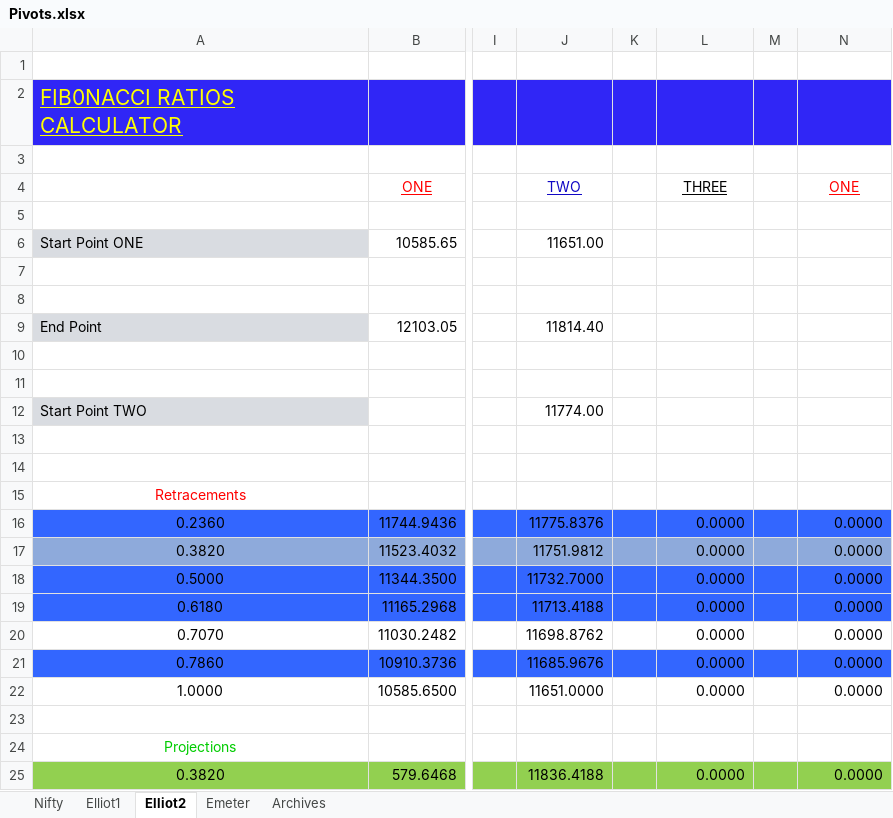
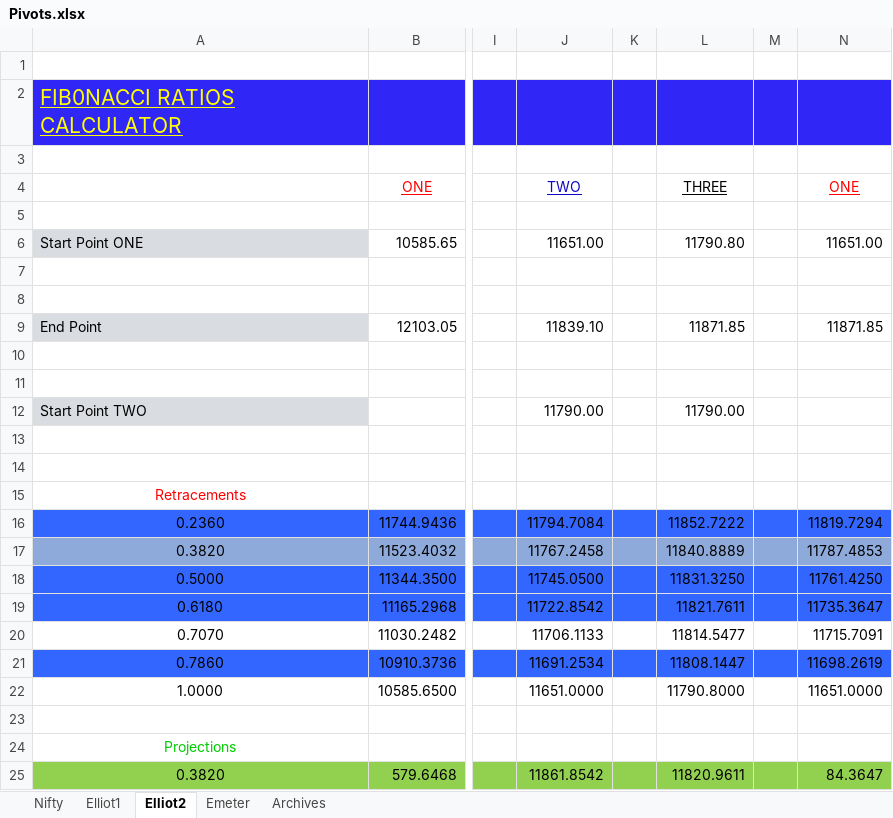
Before and after one commit to anbumaran/stocks, an Excel workbook: Pivots.xlsx, sheet Elliot2, drawn as a sheet; only a part is shown, gaps mark what is left out; values as stored, in another font and other column widths than the file's, no borders; the diff covers the shown part only; the diff names each change by its address in the sheet, - before the commit and + after, or states it on an @@ line.

Commit message:
a'

```diff
--- a/Pivots.xlsx (sheet Elliot2)
+++ b/Pivots.xlsx (sheet Elliot2)
-L6: (empty)
+L6: 11790.80
-N6: (empty)
+N6: 11651.00
-J9: 11814.40
+J9: 11839.10
-L9: (empty)
+L9: 11871.85
-N9: (empty)
+N9: 11871.85
-J12: 11774.00
+J12: 11790.00
-L12: (empty)
+L12: 11790.00
-J16: 11775.8376
+J16: 11794.7084
-L16: 0.0000
+L16: 11852.7222
-N16: 0.0000
+N16: 11819.7294
-J17: 11751.9812
+J17: 11767.2458
-L17: 0.0000
+L17: 11840.8889
-N17: 0.0000
+N17: 11787.4853
-J18: 11732.7000
+J18: 11745.0500
-L18: 0.0000
+L18: 11831.3250
-N18: 0.0000
+N18: 11761.4250
-J19: 11713.4188
+J19: 11722.8542
-L19: 0.0000
+L19: 11821.7611
-N19: 0.0000
+N19: 11735.3647
-J20: 11698.8762
+J20: 11706.1133
-L20: 0.0000
+L20: 11814.5477
-N20: 0.0000
+N20: 11715.7091
-J21: 11685.9676
+J21: 11691.2534
-L21: 0.0000
+L21: 11808.1447
-N21: 0.0000
+N21: 11698.2619
-L22: 0.0000
+L22: 11790.8000
-N22: 0.0000
+N22: 11651.0000
-J25: 11836.4188
+J25: 11861.8542
-L25: 0.0000
+L25: 11820.9611
-N25: 0.0000
+N25: 84.3647
```
Also changed, not shown: 75 edited cells elsewhere in this sheet, sheet Nifty, hidden cells.
